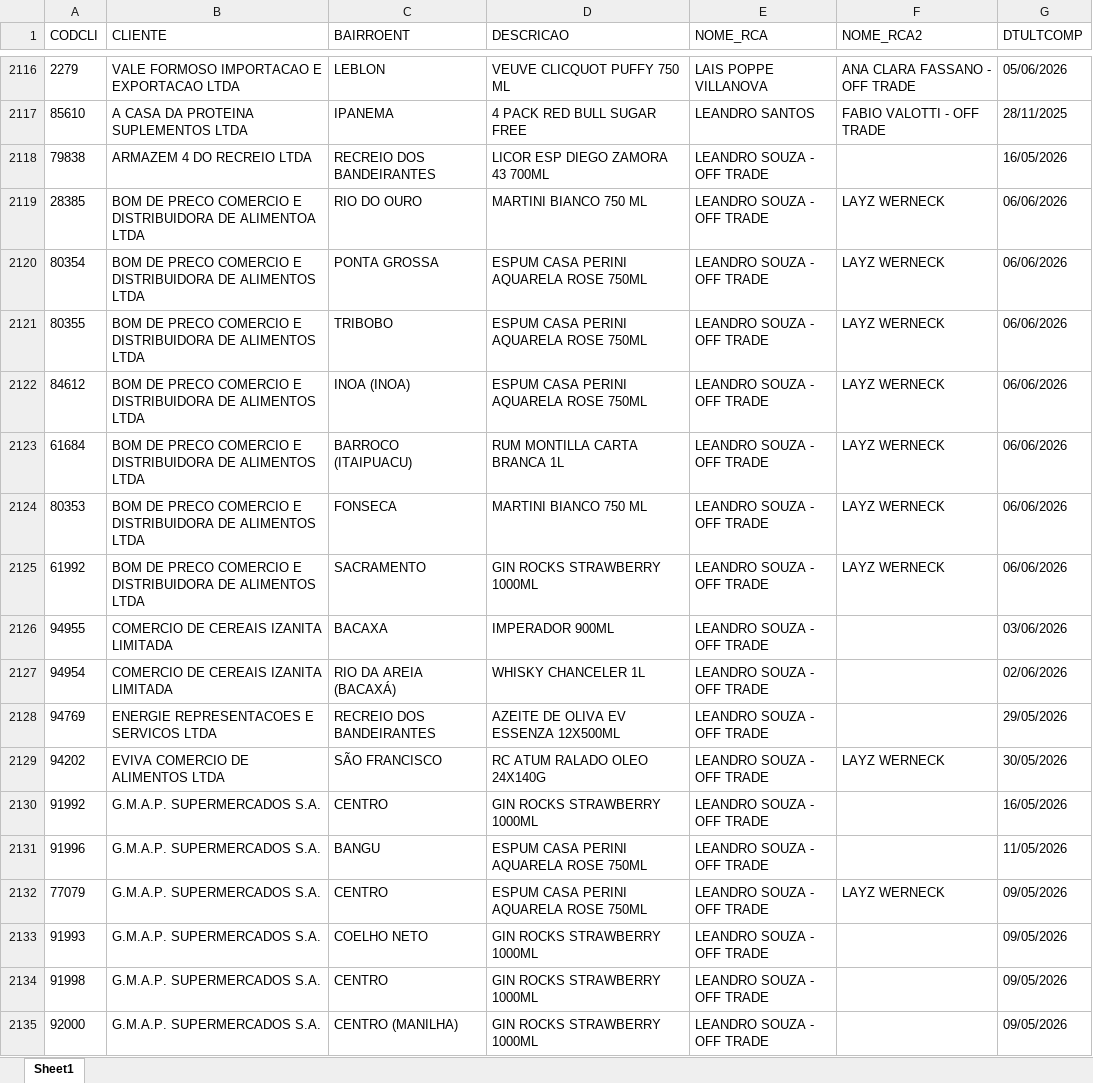
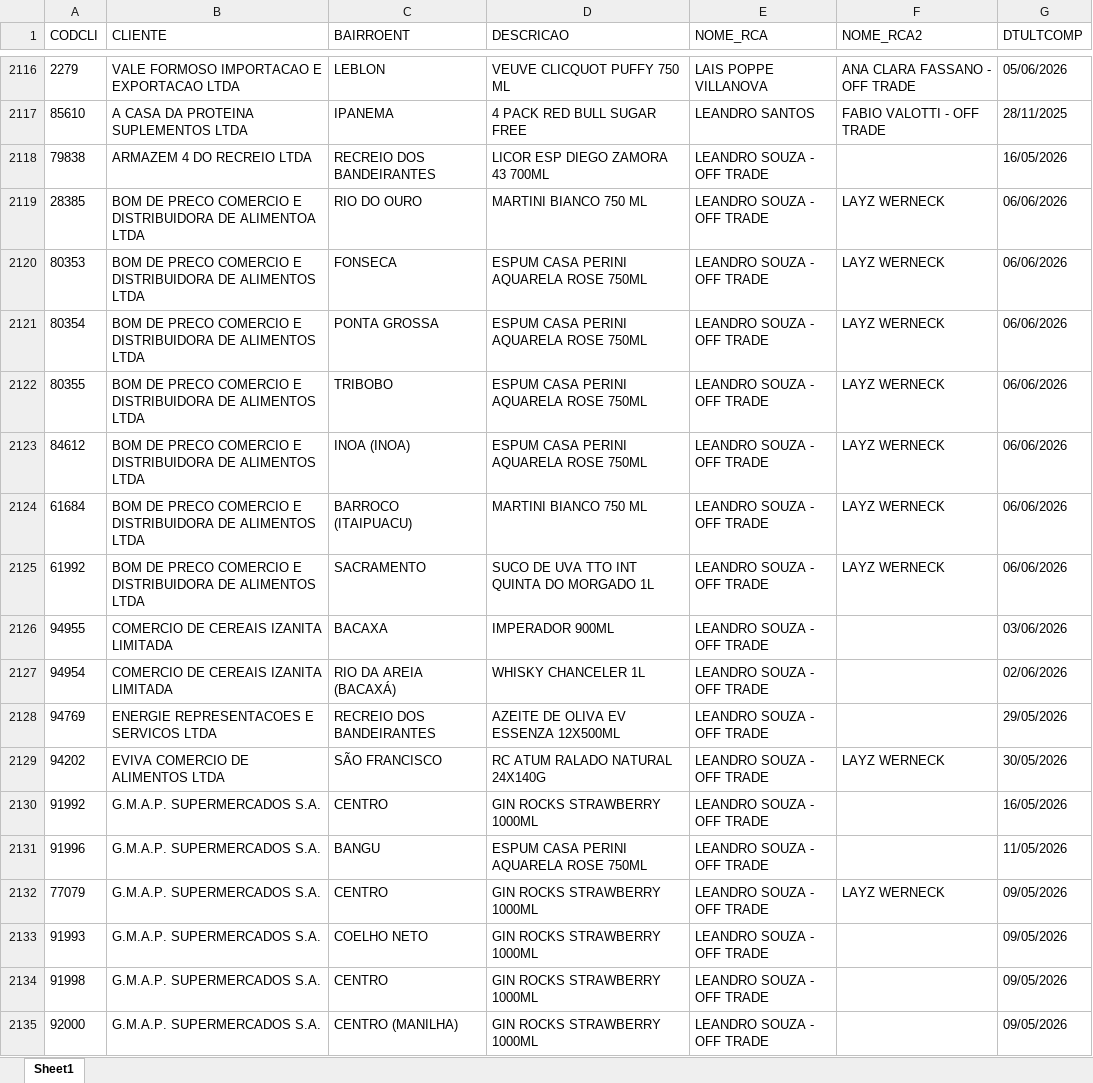
Before and after one commit to leonardocampos-cmd/offtrade, an Excel workbook: nao_positivados_06-2026.xlsx, sheet Sheet1, drawn as a sheet; only a part is shown, gaps mark what is left out; values as stored, in another font and other column widths than the file's, no borders; removed rows and columns are numbered as before the commit, all else as after; the diff covers the shown part only; the diff names each change by its address in the sheet, - before the commit and + after, or states it on an @@ line.

```diff
--- a/nao_positivados_06-2026.xlsx (sheet Sheet1)
+++ b/nao_positivados_06-2026.xlsx (sheet Sheet1)
+row 2120: 80353 | BOM DE PRECO COMERCIO E DISTRIBUIDORA DE ALIMENTOS LTDA | FONSECA | ESPUM CASA PERINI AQUARELA ROSE 750ML | LEANDRO SOUZA - OFF TRADE | LAYZ WERNECK | 06/06/2026
-D2124 (DESCRICAO): RUM MONTILLA CARTA BRANCA 1L
+D2124 (DESCRICAO): MARTINI BIANCO 750 ML
-row 2124: 80353 | BOM DE PRECO COMERCIO E DISTRIBUIDORA DE ALIMENTOS LTDA | FONSECA | MARTINI BIANCO 750 ML | LEANDRO SOUZA - OFF TRADE | LAYZ WERNECK | 06/06/2026
-D2125 (DESCRICAO): GIN ROCKS STRAWBERRY 1000ML
+D2125 (DESCRICAO): SUCO DE UVA TTO INT QUINTA DO MORGADO 1L
-D2129 (DESCRICAO): RC ATUM RALADO OLEO 24X140G
+D2129 (DESCRICAO): RC ATUM RALADO NATURAL 24X140G
-D2132 (DESCRICAO): ESPUM CASA PERINI AQUARELA ROSE 750ML
+D2132 (DESCRICAO): GIN ROCKS STRAWBERRY 1000ML
```
Also changed, not shown: 35 added rows, 34 removed rows, 10 moved rows and 795 edited cells elsewhere in this sheet, 5 other files.
